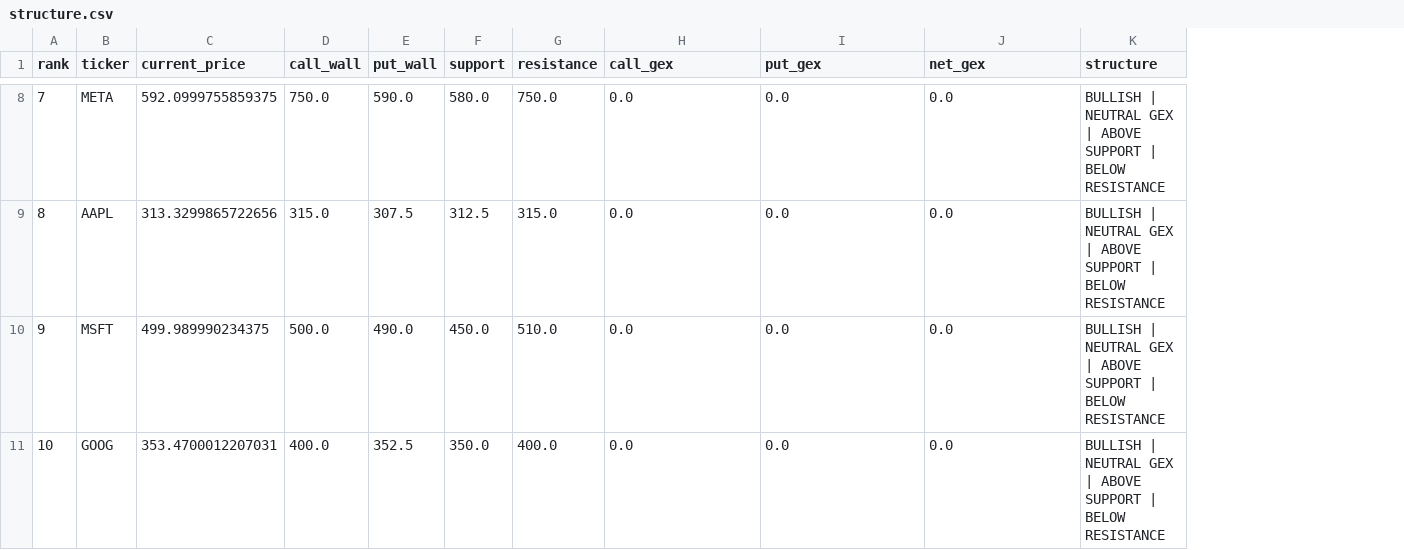
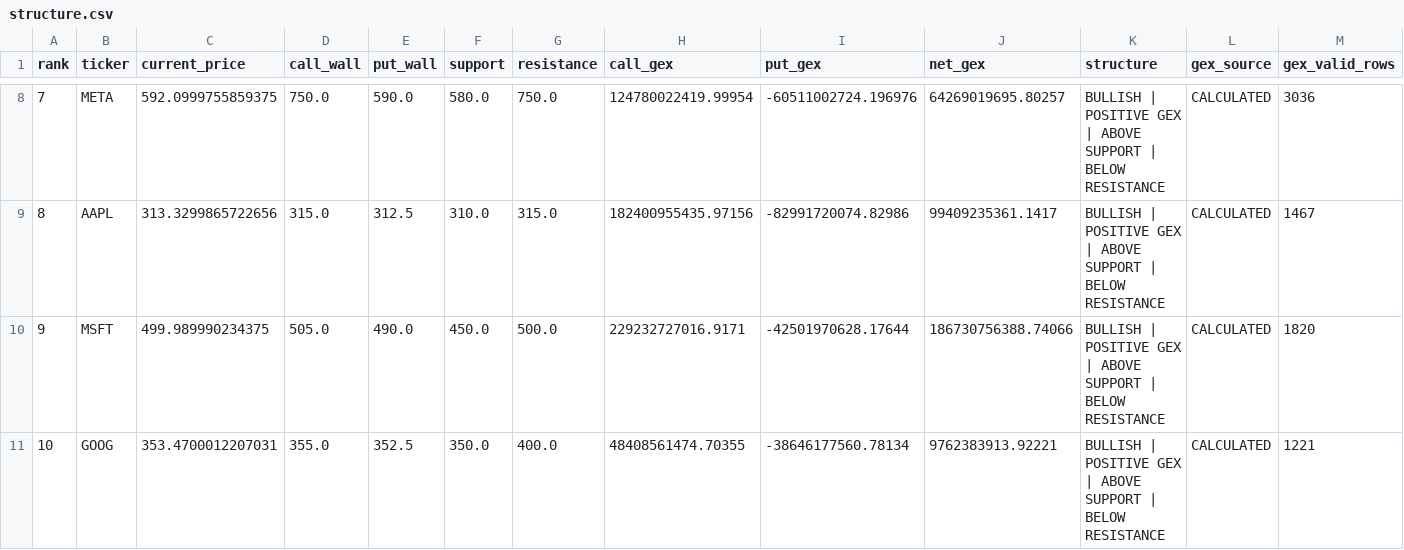
Before and after one commit to kwonbora1220/final-option-serch, a CSV file: data/analysis/structure.csv, drawn as a sheet; only a part is shown, gaps mark what is left out; the diff covers the shown part only; the diff names each change by its address in the sheet, - before the commit and + after, or states it on an @@ line.

```diff
--- a/data/analysis/structure.csv
+++ b/data/analysis/structure.csv
+column L (gex_source), rows 8-11: all CALCULATED
+column M (gex_valid_rows), rows 8-11: 3036 | 1467 | 1820 | 1221
-H8 (call_gex): 0.0
+H8 (call_gex): 124780022419.99954
-I8 (put_gex): 0.0
+I8 (put_gex): -60511002724.196976
-J8 (net_gex): 0.0
+J8 (net_gex): 64269019695.80257
-K8:K11 (structure): BULLISH | NEUTRAL GEX |…
+K8:K11 (structure): BULLISH | POSITIVE GEX |…
-E9 (put_wall): 307.5
+E9 (put_wall): 312.5
-F9 (support): 312.5
+F9 (support): 310.0
-H9 (call_gex): 0.0
+H9 (call_gex): 182400955435.97156
-I9 (put_gex): 0.0
+I9 (put_gex): -82991720074.82986
-J9 (net_gex): 0.0
+J9 (net_gex): 99409235361.1417
-D10 (call_wall): 500.0
+D10 (call_wall): 505.0
-G10 (resistance): 510.0
+G10 (resistance): 500.0
-H10 (call_gex): 0.0
+H10 (call_gex): 229232727016.9171
-I10 (put_gex): 0.0
+I10 (put_gex): -42501970628.17644
-J10 (net_gex): 0.0
+J10 (net_gex): 186730756388.74066
-D11 (call_wall): 400.0
+D11 (call_wall): 355.0
-H11 (call_gex): 0.0
+H11 (call_gex): 48408561474.70355
-I11 (put_gex): 0.0
+I11 (put_gex): -38646177560.78134
-J11 (net_gex): 0.0
+J11 (net_gex): 9762383913.92221
```
Also changed, not shown: 34 edited cells elsewhere in this file.
